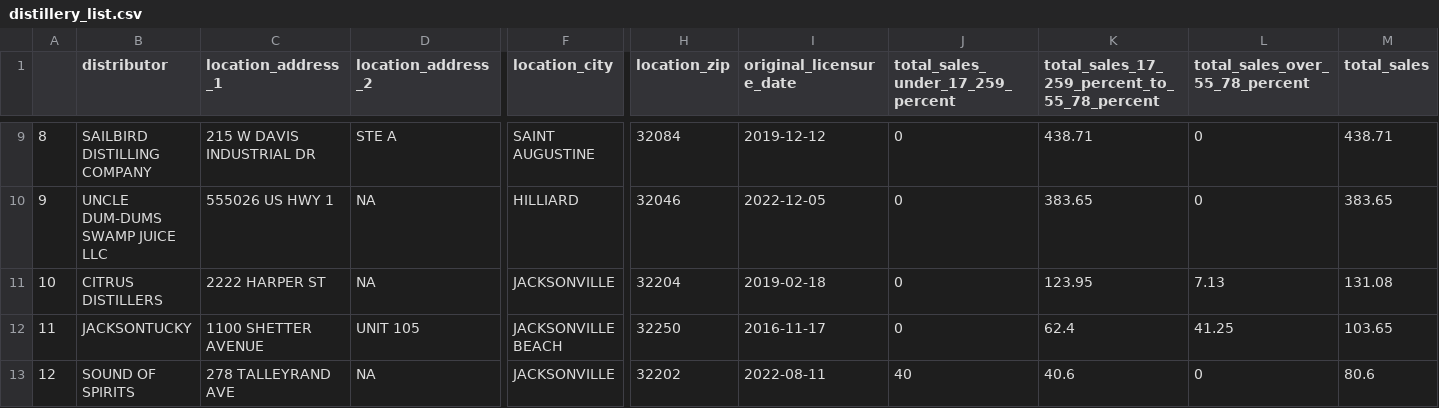
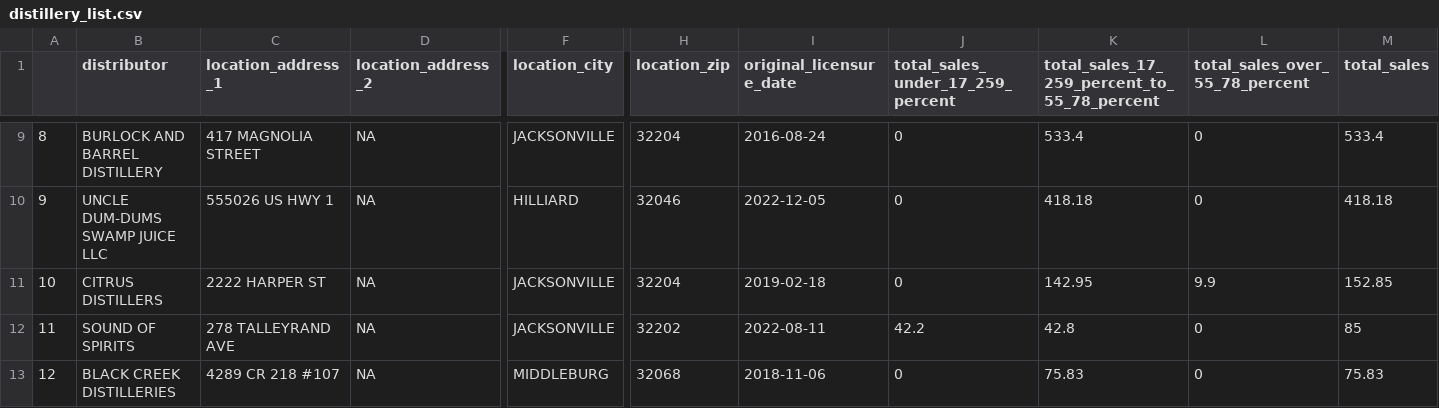
Before and after one commit to reportertim/reportertim.github.io, a CSV file: distillery_list.csv, drawn as a sheet; only a part is shown, gaps mark what is left out; the diff covers the shown part only; the diff names each change by its address in the sheet, - before the commit and + after, or states it on an @@ line.

```diff
--- a/distillery_list.csv
+++ b/distillery_list.csv
-B9 (distributor): SAILBIRD DISTILLING COMPANY
+B9 (distributor): BURLOCK AND BARREL DISTILLERY
-C9 (location_address_1): 215 W DAVIS INDUSTRIAL DR
+C9 (location_address_1): 417 MAGNOLIA STREET
-D9 (location_address_2): STE A
+D9 (location_address_2): NA
-F9 (location_city): SAINT AUGUSTINE
+F9 (location_city): JACKSONVILLE
-H9 (location_zip): 32084
+H9 (location_zip): 32204
-I9 (original_licensure_date): 2019-12-12
+I9 (original_licensure_date): 2016-08-24
-K9: 438.71
+K9: 533.4
-M9 (total_sales): 438.71
+M9 (total_sales): 533.4
-K10: 383.65
+K10: 418.18
-M10 (total_sales): 383.65
+M10 (total_sales): 418.18
-K11: 123.95
+K11: 142.95
-L11 (total_sales_over_55_78_percent): 7.13
+L11 (total_sales_over_55_78_percent): 9.9
-M11 (total_sales): 131.08
+M11 (total_sales): 152.85
-B12 (distributor): JACKSONTUCKY
+B12 (distributor): SOUND OF SPIRITS
-C12 (location_address_1): 1100 SHETTER AVENUE
+C12 (location_address_1): 278 TALLEYRAND AVE
-D12 (location_address_2): UNIT 105
+D12 (location_address_2): NA
-F12 (location_city): JACKSONVILLE BEACH
+F12 (location_city): JACKSONVILLE
-H12 (location_zip): 32250
+H12 (location_zip): 32202
-I12 (original_licensure_date): 2016-11-17
+I12 (original_licensure_date): 2022-08-11
-J12 (total_sales_under_17_259_percent): 0
+J12 (total_sales_under_17_259_percent): 42.2
-K12: 62.4
+K12: 42.8
-L12 (total_sales_over_55_78_percent): 41.25
+L12 (total_sales_over_55_78_percent): 0
-M12 (total_sales): 103.65
+M12 (total_sales): 85
-B13 (distributor): SOUND OF SPIRITS
+B13 (distributor): BLACK CREEK DISTILLERIES
-C13 (location_address_1): 278 TALLEYRAND AVE
+C13 (location_address_1): 4289 CR 218 #107
-F13 (location_city): JACKSONVILLE
+F13 (location_city): MIDDLEBURG
-H13 (location_zip): 32202
+H13 (location_zip): 32068
-I13 (original_licensure_date): 2022-08-11
+I13 (original_licensure_date): 2018-11-06
-J13 (total_sales_under_17_259_percent): 40
+J13 (total_sales_under_17_259_percent): 0
-K13: 40.6
+K13: 75.83
-M13 (total_sales): 80.6
+M13 (total_sales): 75.83
```
Also changed, not shown: 36 edited cells elsewhere in this file, brewery_list.csv, 4 other files.
